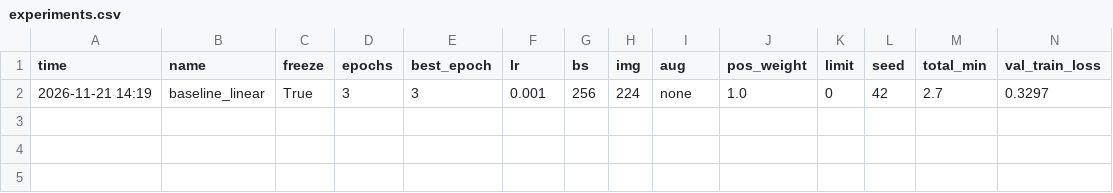
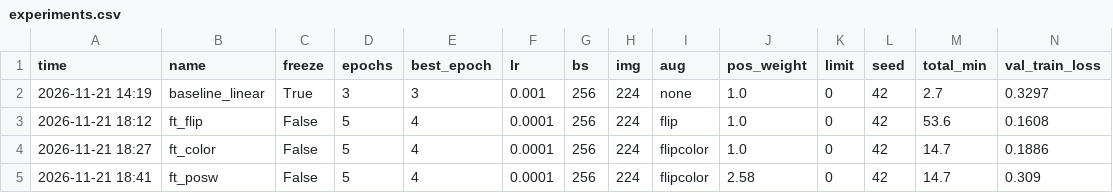
Before and after one commit to HellWorlding/idc-breast-histopathology, a CSV file: experiments.csv, drawn as a sheet; only a part is shown; rows hold the shown columns only; the diff names each change by its address in the sheet, - before the commit and + after, or states it on an @@ line.

```diff
--- a/experiments.csv
+++ b/experiments.csv
+row 3: 2026-11-21 18:12 | ft_flip | False | 5 | 4 | 0.0001 | 256 | 224 | flip | 1.0 | 0 | 42 | 53.6 | 0.1608
+row 4: 2026-11-21 18:27 | ft_color | False | 5 | 4 | 0.0001 | 256 | 224 | flipcolor | 1.0 | 0 | 42 | 14.7 | 0.1886
+row 5: 2026-11-21 18:41 | ft_posw | False | 5 | 4 | 0.0001 | 256 | 224 | flipcolor | 2.58 | 0 | 42 | 14.7 | 0.309
```
Also changed, not shown: 7 other files.
